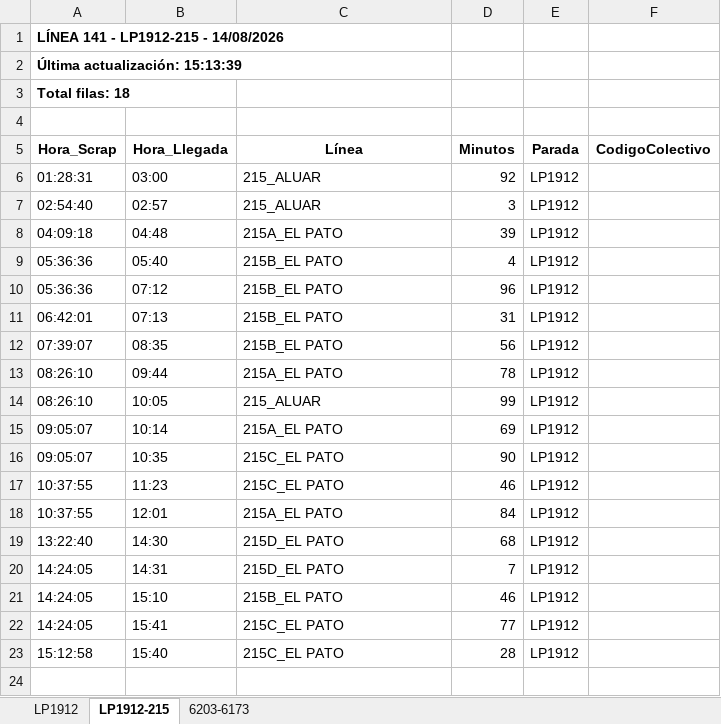
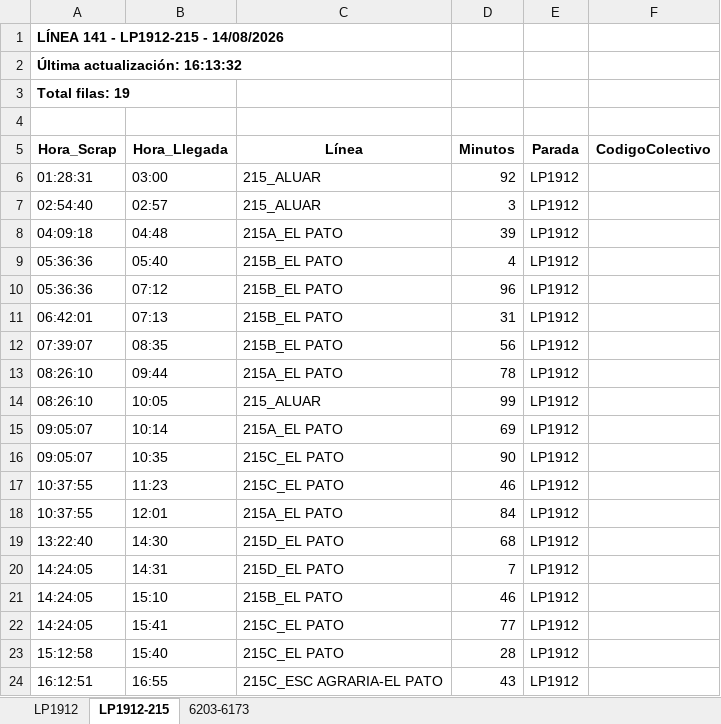
Before and after one commit to palomac00/recolector-colectivos, an Excel workbook: data/horarios-141-2026-08-14.xlsx, sheet LP1912-215, drawn as a sheet; values as stored, in another font and other column widths than the file's, no borders; the diff names each change by its address in the sheet, - before the commit and + after, or states it on an @@ line.

```diff
--- a/data/horarios-141-2026-08-14.xlsx (sheet LP1912-215)
+++ b/data/horarios-141-2026-08-14.xlsx (sheet LP1912-215)
-A2 (Hora_Scrap): Última actualización: 15:13:39
+A2 (Hora_Scrap): Última actualización: 16:13:32
-A3 (Hora_Scrap): Total filas: 18
+A3 (Hora_Scrap): Total filas: 19
+row 24: 16:12:51 | 16:55 | 215C_ESC AGRARIA-EL PATO | 43 | LP1912
```
Also changed, not shown: sheet LP1912, sheet 6203-6173, 2 other files.
